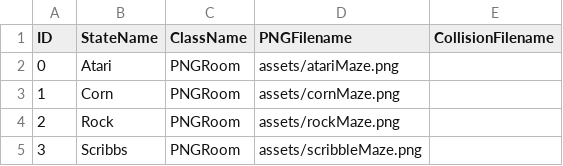
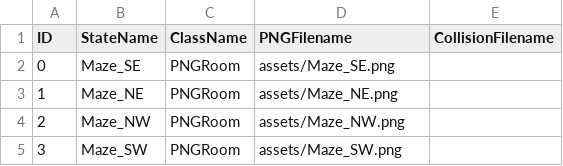
Before and after one commit to scottkildall/p5.2DAdventure, a CSV file: Simple/data/adventureStates.csv, drawn as a sheet.

```diff
--- a/Simple/data/adventureStates.csv
+++ b/Simple/data/adventureStates.csv
@@ -1,5 +1,5 @@
 ID,StateName,ClassName,PNGFilename,CollisionFilename
-0,Atari,PNGRoom,assets/atariMaze.png,
-1,Corn,PNGRoom,assets/cornMaze.png,
-2,Rock,PNGRoom,assets/rockMaze.png,
-3,Scribbs,PNGRoom,assets/scribbleMaze.png,
+0,Maze_SE,PNGRoom,assets/Maze_SE.png,
+1,Maze_NE,PNGRoom,assets/Maze_NE.png,
+2,Maze_NW,PNGRoom,assets/Maze_NW.png,
+3,Maze_SW,PNGRoom,assets/Maze_SW.png,
```
Also changed, not shown: 17 other files.
